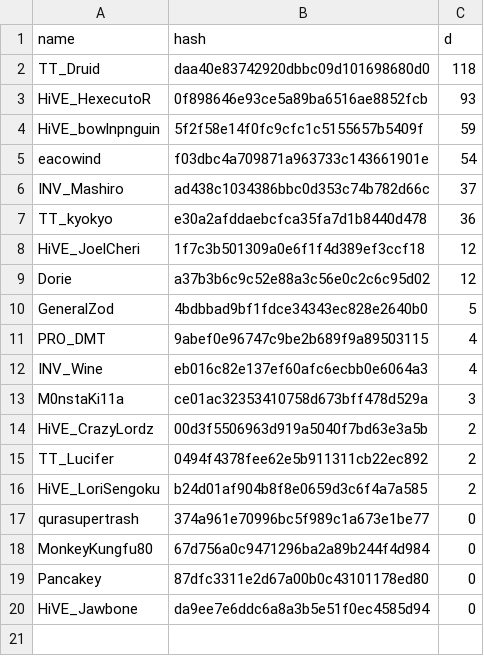
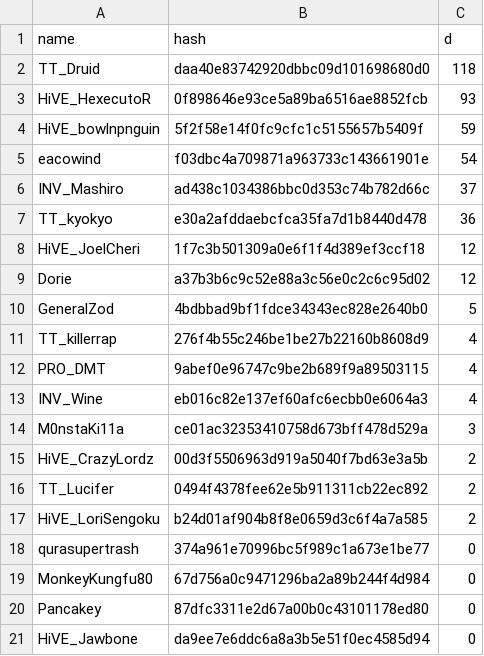
Before and after one commit to catalystblack/catalystblack.github.io, a CSV file: csv/eventide/ks.csv, drawn as a sheet.

```diff
--- a/csv/eventide/ks.csv
+++ b/csv/eventide/ks.csv
@@ -10,2 +10,3 @@ Dorie,a37b3b6c9c52e88a3c56e0c2c6c95d02,12
 GeneralZod,4bdbbad9bf1fdce34343ec828e2640b0,5
+TT_killerrap,276f4b55c246be1be27b22160b8608d9,4
 PRO_DMT,9abef0e96747c9be2b689f9a89503115,4
```
Also changed, not shown: csv/data.csv, csv/eventide/assists.csv, 4 other files.
